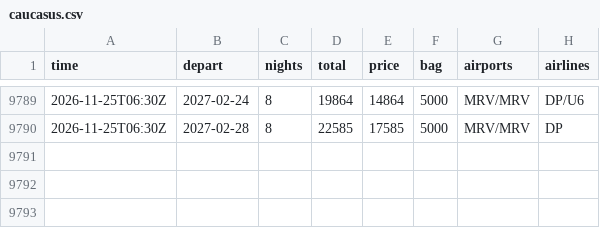
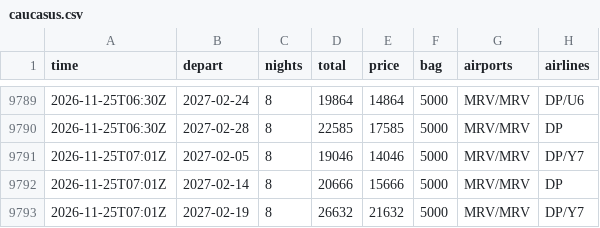
Before and after one commit to JohnLennon000/ski-tickets, a CSV file: docs/data/trips/caucasus.csv, drawn as a sheet; only a part is shown, gaps mark what is left out; the diff names each change by its address in the sheet, - before the commit and + after, or states it on an @@ line.

```diff
--- a/docs/data/trips/caucasus.csv
+++ b/docs/data/trips/caucasus.csv
+row 9791: 2026-11-25T07:01Z | 2027-02-05 | 8 | 19046 | 14046 | 5000 | MRV/MRV | DP/Y7
+row 9792: 2026-11-25T07:01Z | 2027-02-14 | 8 | 20666 | 15666 | 5000 | MRV/MRV | DP
+row 9793: 2026-11-25T07:01Z | 2027-02-19 | 8 | 26632 | 21632 | 5000 | MRV/MRV | DP/Y7
```
Also changed, not shown: docs/data/best.csv, docs/data/trips/gorny.csv, 5 other files.
